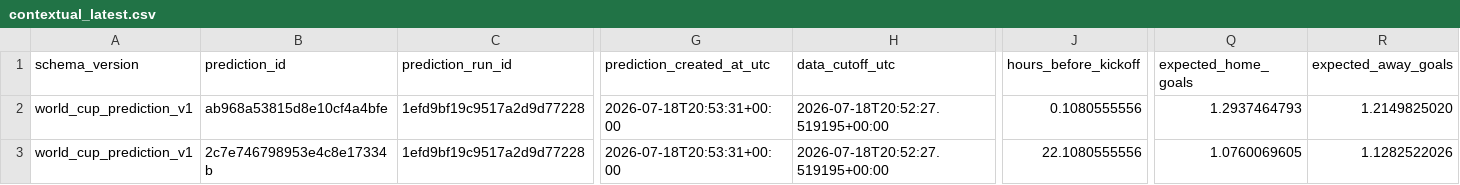
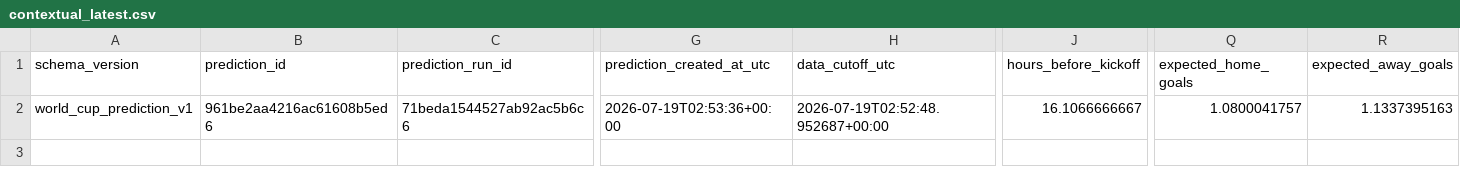
Before and after one commit to juanbrau-or/world-cup-2026-predictions, a CSV file: shadow/contextual_latest.csv, drawn as a sheet; only a part is shown, gaps mark what is left out; removed rows and columns are numbered as before the commit, all else as after; rows hold the shown columns only; the diff covers the shown part only; the diff names each change by its address in the sheet, - before the commit and + after, or states it on an @@ line.

```diff
--- a/shadow/contextual_latest.csv
+++ b/shadow/contextual_latest.csv
-row 2: world_cup_prediction_v1 | ab968a53815d8e10cf4a4bfe | 1efd9bf19c9517a2d9d77228 | 2026-07-18T20:53:31+00:00 | 2026-07-18T20:52:27.519195+00:00 | 0.1080555556 | 1.2937464793 | 1.2149825020
-B2 (prediction_id): 2c7e746798953e4c8e17334b
+B2 (prediction_id): 961be2aa4216ac61608b5ed6
-C2 (prediction_run_id): 1efd9bf19c9517a2d9d77228
+C2 (prediction_run_id): 71beda1544527ab92ac5b6c6
-G2 (prediction_created_at_utc): 2026-07-18T20:53:31+00:00
+G2 (prediction_created_at_utc): 2026-07-19T02:53:36+00:00
-H2 (data_cutoff_utc): 2026-07-18T20:52:27.519195+00:00
+H2 (data_cutoff_utc): 2026-07-19T02:52:48.952687+00:00
-J2 (hours_before_kickoff): 22.1080555556
+J2 (hours_before_kickoff): 16.1066666667
-Q2 (expected_home_goals): 1.0760069605
+Q2 (expected_home_goals): 1.0800041757
-R2 (expected_away_goals): 1.1282522026
+R2 (expected_away_goals): 1.1337395163
```
Also changed, not shown: 11 edited cells elsewhere in this file, latest.csv, prospective_matches.csv, 18 other files.
